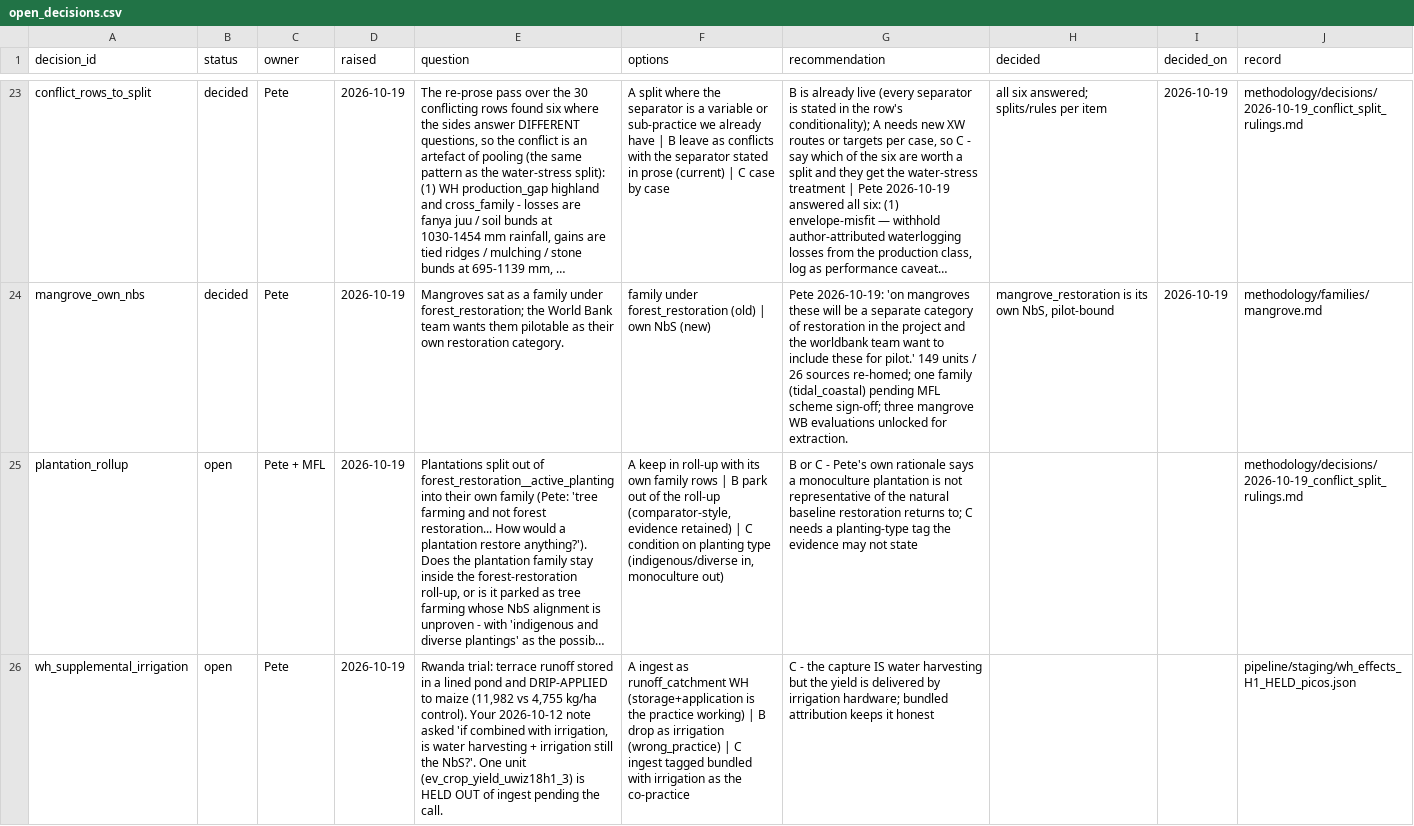
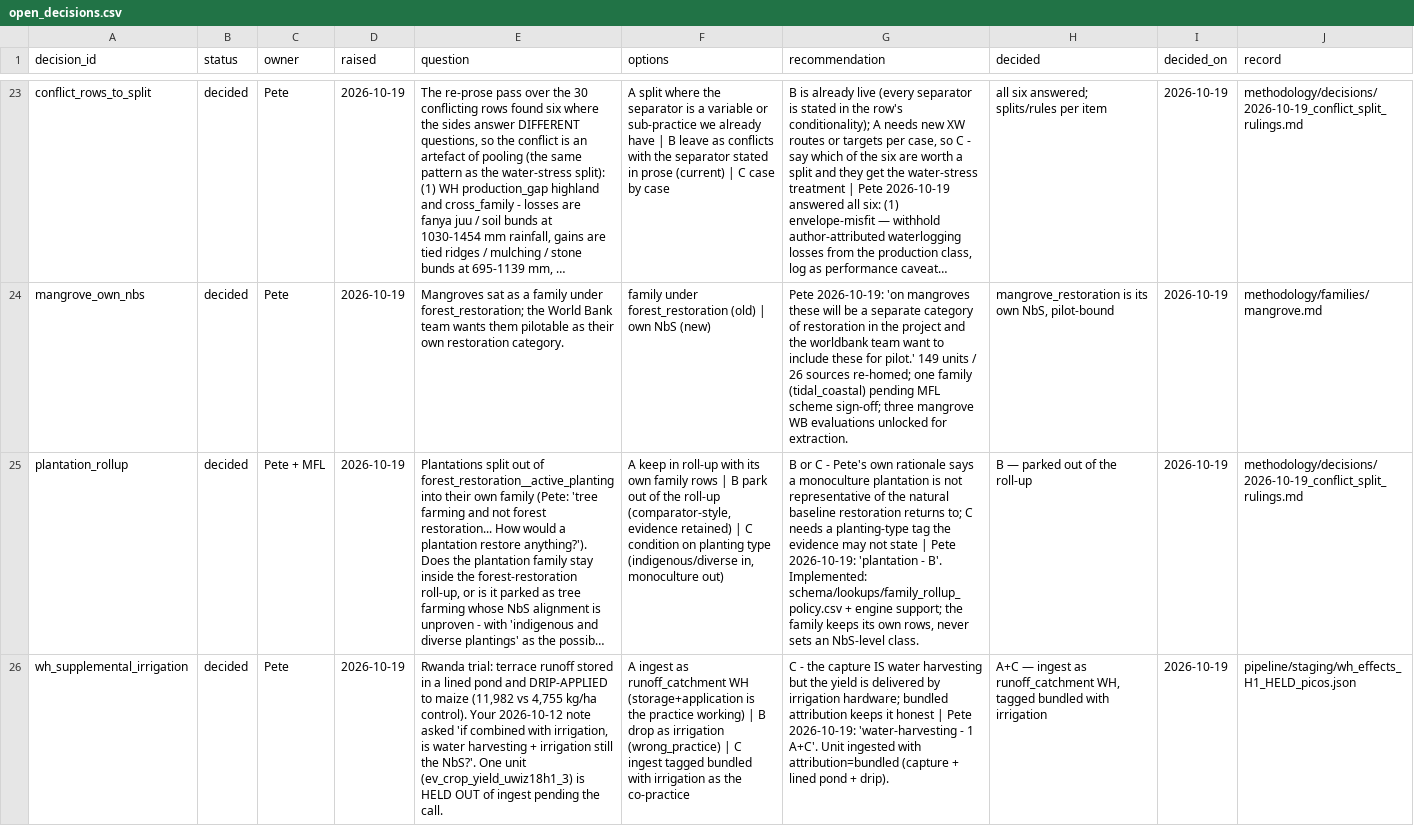
Before and after one commit to CIAT/nbs_ruralscan, a CSV file: methodology/decisions/open_decisions.csv, drawn as a sheet; only a part is shown, gaps mark what is left out; long unchanged cells end in …; the diff covers the shown part only; the diff names each change by its address in the sheet, - before the commit and + after, or states it on an @@ line.

Commit message:
feat(engine): plantation family parked out of the roll-up; the two water-harvesting PICOS rulings
Three Pete decisions of 19 October (evening), implemented:

1. plantation_rollup = B. New lookup schema/lookups/family_rollup_policy.csv + engine
   support in synthesise_cell_with_families: a family can keep its own rows while its
   evidence never sets an NbS-level class (families default to included; the file lists
   exceptions). forest_restoration__plantation is the first entry — 71 units leave the
   forest-restoration roll-up and stay fully visible in plantation family rows. The FR
   roll-up prose stops citing plantation results and says where they went; several scope
   rows built on plantation evidence vanish honestly.

   Post-audit correction caught by the prose writer: inrae23_3 ("les plantations
   forestieres" losing 40% local species richness vs the unplanted control) sat in
   passive_regeneration — a plantation claim leaking into the roll-up the ruling
   excludes. Re-homed to the plantation family (review_log), where its twin unit
   (inrae23_2, the same Chaudhary sentence read from the other side of the comparison)
   already carries the claim, so it counts once.

2. wh_supplemental_irrigation = A+C. The Rwanda pond-and-drip unit is ingested as
   runoff_catchment water harvesting, attribution=bundled (terrace runoff capture +
   lined storage pond + drip irrigation) — the capture is the practice, the yield is
   delivered through irrigation hardware, and the prose says it cannot be read as a
   pure capture effect.

3. wh_live_mulch = B. A living fodder intercrop is not water harvesting: the two El Nino
   live-mulch units were rejected at the PICOS gate and never ingested; the decision is
   recorded on the holdout file.

QA candidates listed for the review queue (NOT re-homed — their sources say
"afforestation"/"tree planting", never "plantation", and PICOS forbids inferring):
iufro18 New Zealand afforestation water/erosion units; the forbes11 Potwar tree-planting
erosion units. Also flagged by the writer: the FR waterlogging conflict has NO stated
separator in its three WOCAT ratings (the prose says so plainly); the FR drought asset
threat stays very_high on citations and a perspective piece with no mortality figure.

Decisions register + pending page updated; tests for the roll-up policy added.

```diff
--- a/methodology/decisions/open_decisions.csv
+++ b/methodology/decisions/open_decisions.csv
-B25:B26 (status): open
+B25:B26 (status): decided
-G25 (recommendation): …not state
+G25 (recommendation): …not state | Pete 2026-10-19: 'plantation - B'. Implemented: schema/lookups/family_rollup_policy.csv + engine support; the family keeps its own rows, never sets an NbS-level class.
-H25 (decided): (empty)
+H25 (decided): B — parked out of the roll-up
-I25:I26 (decided_on): (empty)
+I25:I26 (decided_on): 2026-10-19
-G26 (recommendation): …it honest
+G26 (recommendation): …it honest | Pete 2026-10-19: 'water-harvesting - 1 A+C'. Unit ingested with attribution=bundled (capture + lined pond + drip).
-H26 (decided): (empty)
+H26 (decided): A+C — ingest as runoff_catchment WH, tagged bundled with irrigation
```
Also changed, not shown: 4 edited cells elsewhere in this file, pipeline/metrics/review_log.csv, 20 other files.
